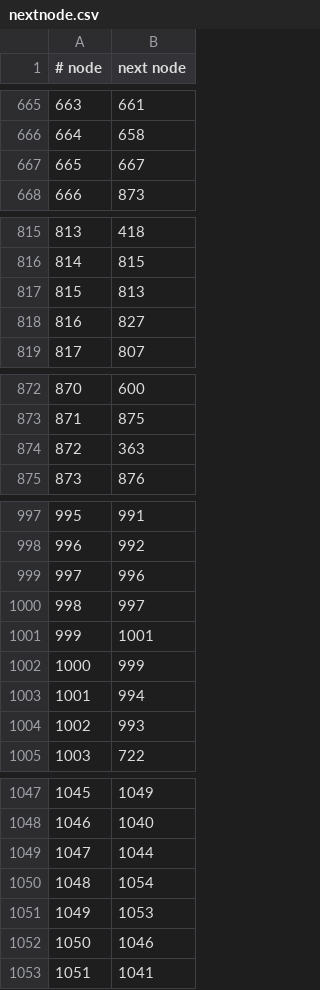
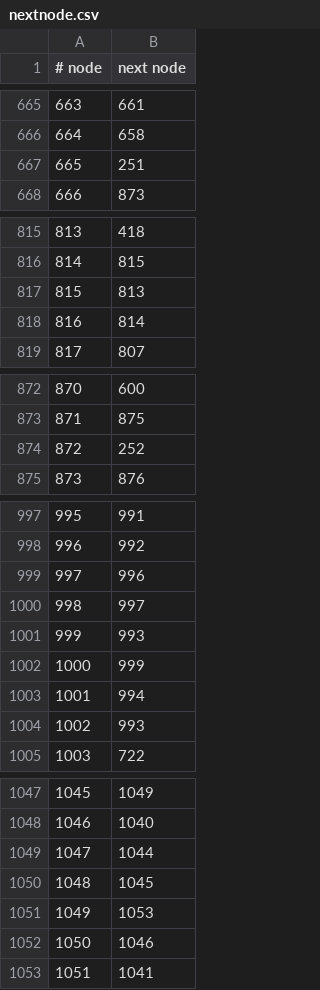
Before and after one commit to erick2307/tsuevac, a CSV file: cases/kochi_area4/data/nextnode.csv, drawn as a sheet; only a part is shown, gaps mark what is left out; the diff covers the shown part only.

```diff
--- a/cases/kochi_area4/data/nextnode.csv
+++ b/cases/kochi_area4/data/nextnode.csv
@@ -666,3 +666,3 @@
 664,658
-665,667
+665,251
 666,873
@@ -817,3 +817,3 @@
 815,813
-816,827
+816,814
 817,807
@@ -873,3 +873,3 @@
 871,875
-872,363
+872,252
 873,876
@@ -1000,3 +1000,3 @@
 998,997
-999,1001
+999,993
 1000,999
@@ -1049,3 +1049,3 @@
 1047,1044
-1048,1054
+1048,1045
 1049,1053
```
Also changed, not shown: 8 edited cells elsewhere in this file, cases/kochi_area0/data/nextnode.csv, cases/kochi_area1/data/nextnode.csv, 12 other files.
